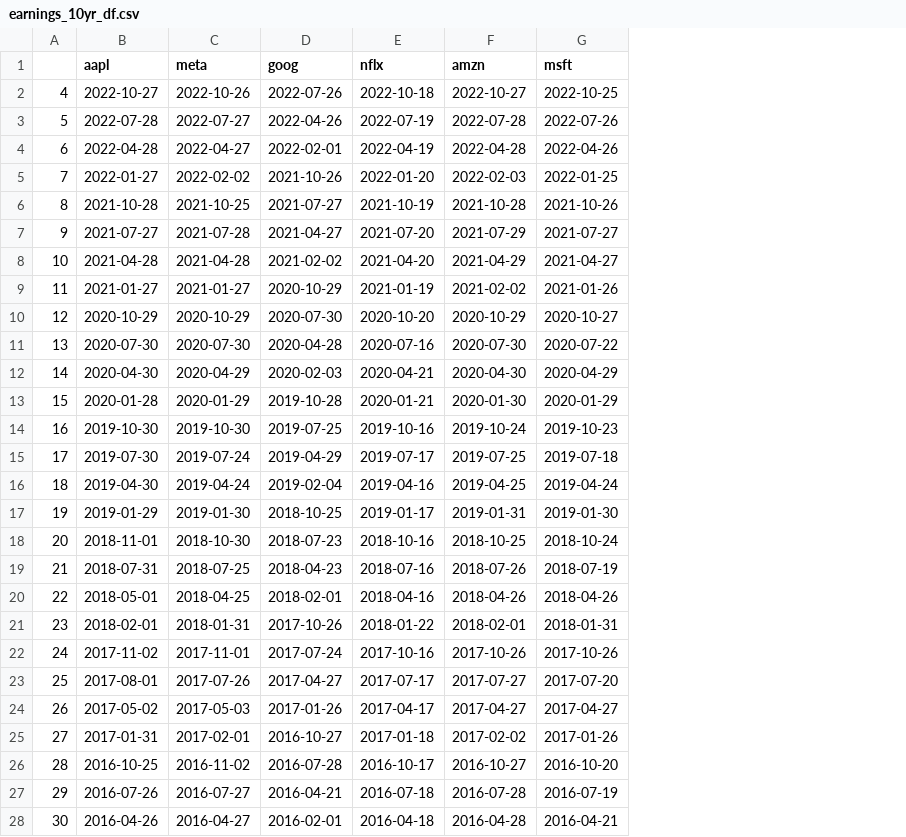
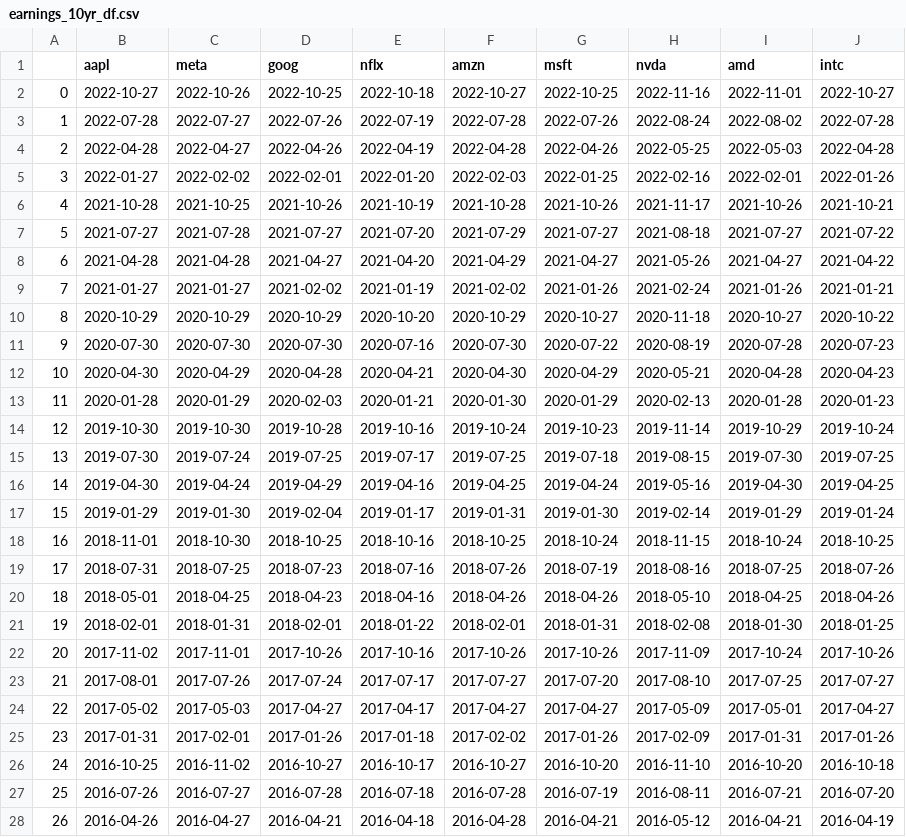
Before and after one commit to sunnydigital/ptsa-f22, a CSV file: data_processing/earnings_10yr_df.csv, drawn as a sheet; only a part is shown; the diff covers the shown part only; the diff names each change by its address in the sheet, - before the commit and + after, or states it on an @@ line.

Commit message:
Push changes to past_earnings and model notebooks

```diff
--- a/data_processing/earnings_10yr_df.csv
+++ b/data_processing/earnings_10yr_df.csv
+column H (nvda), rows 2-28: 2022-11-16 | 2022-08-24 | 2022-05-25 | 2022-02-16 | 2021-11-17 | 2021-08-18 | 2021-05-26 | 2021-02-24 | 2020-11-18 | 2020-08-19 | 2020-05-21 | 2020-02-13 | 2019-11-14 | 2019-08-15 | 2019-05-16 | 2019-02-14 | 2018-11-15 | 2018-08-16 | 2018-05-10 | 2018-02-08 | 2017-11-09 | 2017-08-10 | 2017-05-09 | 2017-02-09 | 2016-11-10 | 2016-08-11 | 2016-05-12
+column I (amd), rows 2-28: 2022-11-01 | 2022-08-02 | 2022-05-03 | 2022-02-01 | 2021-10-26 | 2021-07-27 | 2021-04-27 | 2021-01-26 | 2020-10-27 | 2020-07-28 | 2020-04-28 | 2020-01-28 | 2019-10-29 | 2019-07-30 | 2019-04-30 | 2019-01-29 | 2018-10-24 | 2018-07-25 | 2018-04-25 | 2018-01-30 | 2017-10-24 | 2017-07-25 | 2017-05-01 | 2017-01-31 | 2016-10-20 | 2016-07-21 | 2016-04-21
+column J (intc), rows 2-28: 2022-10-27 | 2022-07-28 | 2022-04-28 | 2022-01-26 | 2021-10-21 | 2021-07-22 | 2021-04-22 | 2021-01-21 | 2020-10-22 | 2020-07-23 | 2020-04-23 | 2020-01-23 | 2019-10-24 | 2019-07-25 | 2019-04-25 | 2019-01-24 | 2018-10-25 | 2018-07-26 | 2018-04-26 | 2018-01-25 | 2017-10-26 | 2017-07-27 | 2017-04-27 | 2017-01-26 | 2016-10-18 | 2016-07-20 | 2016-04-19
@@ column A renumbered between rows 2 and 45 @@
-D2 (goog): 2022-07-26
+D2 (goog): 2022-10-25
-D3 (goog): 2022-04-26
+D3 (goog): 2022-07-26
-D4 (goog): 2022-02-01
+D4 (goog): 2022-04-26
-D5 (goog): 2021-10-26
+D5 (goog): 2022-02-01
-D6 (goog): 2021-07-27
+D6 (goog): 2021-10-26
-D7 (goog): 2021-04-27
+D7 (goog): 2021-07-27
-D8 (goog): 2021-02-02
+D8 (goog): 2021-04-27
-D9 (goog): 2020-10-29
+D9 (goog): 2021-02-02
-D10 (goog): 2020-07-30
+D10 (goog): 2020-10-29
-D11 (goog): 2020-04-28
+D11 (goog): 2020-07-30
-D12 (goog): 2020-02-03
+D12 (goog): 2020-04-28
-D13 (goog): 2019-10-28
+D13 (goog): 2020-02-03
-D14 (goog): 2019-07-25
+D14 (goog): 2019-10-28
-D15 (goog): 2019-04-29
+D15 (goog): 2019-07-25
-D16 (goog): 2019-02-04
+D16 (goog): 2019-04-29
-D17 (goog): 2018-10-25
+D17 (goog): 2019-02-04
-D18 (goog): 2018-07-23
+D18 (goog): 2018-10-25
-D19 (goog): 2018-04-23
+D19 (goog): 2018-07-23
-D20 (goog): 2018-02-01
+D20 (goog): 2018-04-23
-D21 (goog): 2017-10-26
+D21 (goog): 2018-02-01
-D22 (goog): 2017-07-24
+D22 (goog): 2017-10-26
-D23 (goog): 2017-04-27
+D23 (goog): 2017-07-24
-D24 (goog): 2017-01-26
+D24 (goog): 2017-04-27
-D25 (goog): 2016-10-27
+D25 (goog): 2017-01-26
-D26 (goog): 2016-07-28
+D26 (goog): 2016-10-27
-D27 (goog): 2016-04-21
+D27 (goog): 2016-07-28
-D28 (goog): 2016-02-01
+D28 (goog): 2016-04-21
```
Also changed, not shown: 1 removed row and 6 edited cells elsewhere in this file, 2 other files.
